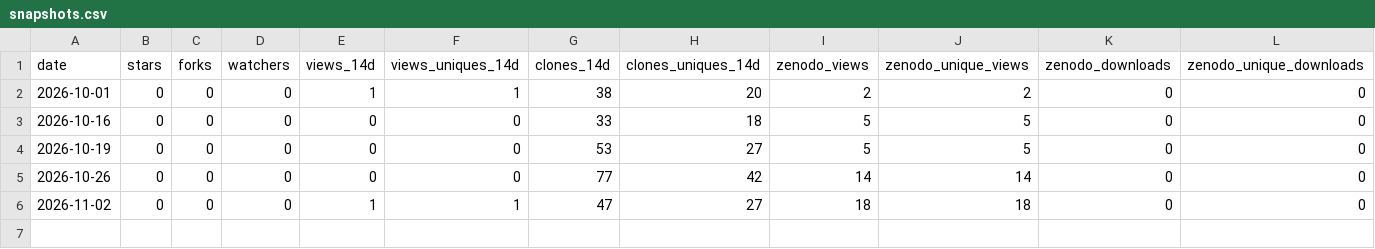
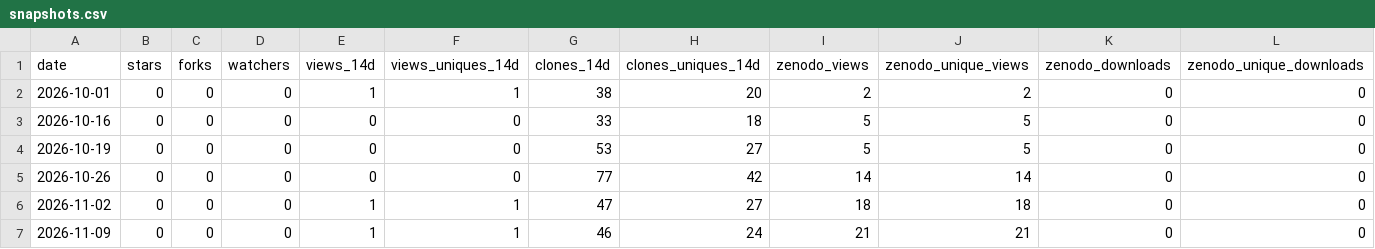
Before and after one commit to woongstardev/tokenpace, a CSV file: reach/snapshots.csv, drawn as a sheet.

```diff
--- a/reach/snapshots.csv
+++ b/reach/snapshots.csv
@@ -6 +6,2 @@ date,stars,forks,watchers,views_14d,views_uniques_14d,clones_14d,clones_uniques_
 2026-11-02,0,0,0,1,1,47,27,18,18,0,0
+2026-11-09,0,0,0,1,1,46,24,21,21,0,0
```
